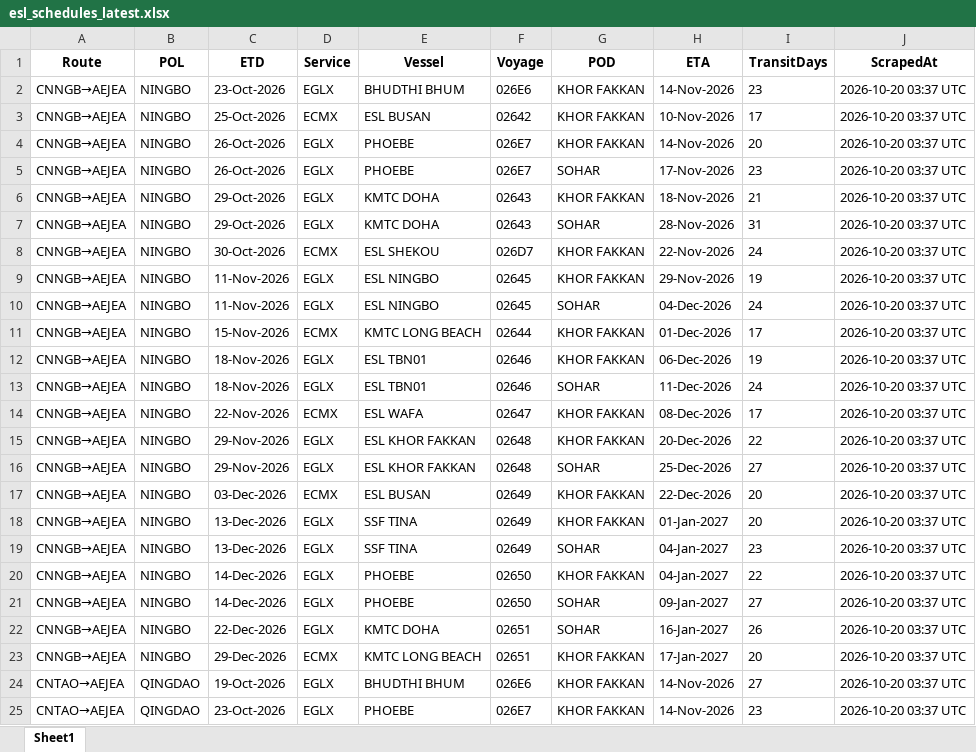
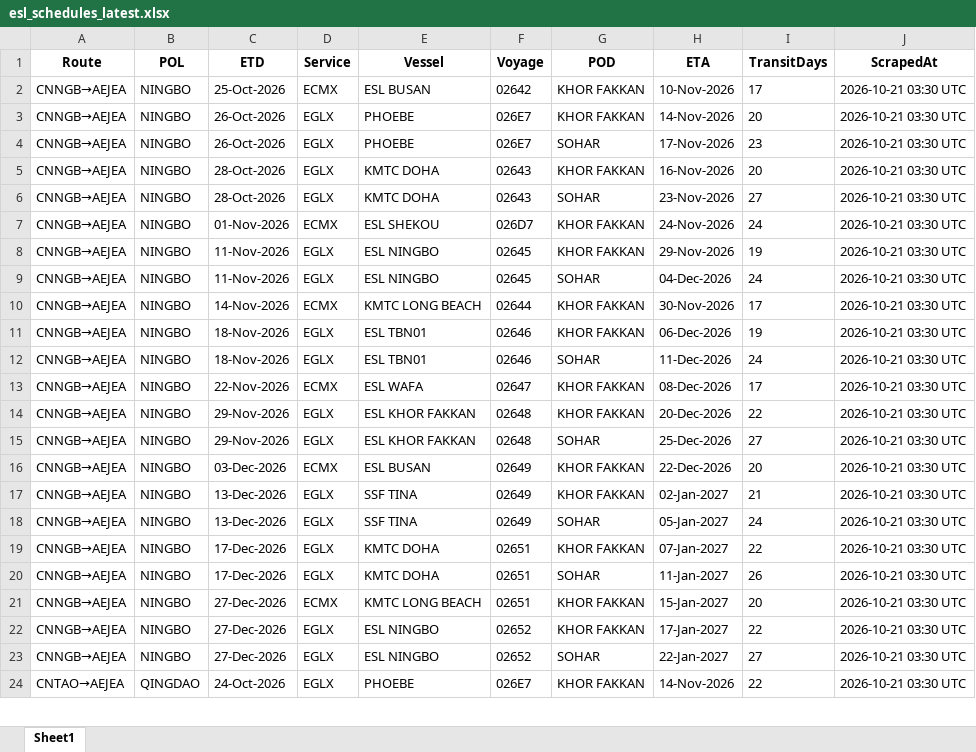
Before and after one commit to ply93/esl-schedule-fetcher, an Excel workbook: output/esl_schedules_latest.xlsx, sheet Sheet1, drawn as a sheet; only a part is shown; values as stored, in another font and other column widths than the file's, no borders; removed rows and columns are numbered as before the commit, all else as after; the diff covers the shown part only; the diff names each change by its address in the sheet, - before the commit and + after, or states it on an @@ line.

```diff
--- a/output/esl_schedules_latest.xlsx (sheet Sheet1)
+++ b/output/esl_schedules_latest.xlsx (sheet Sheet1)
-row 2: CNNGB→AEJEA | NINGBO | 23-Oct-2026 | EGLX | BHUDTHI BHUM | 026E6 | KHOR FAKKAN | 14-Nov-2026 | 23 | 2026-10-20 03:37 UTC
-J2:J19 (ScrapedAt): 2026-10-20 03:37 UTC
+J2:J19 (ScrapedAt): 2026-10-21 03:30 UTC
-C5:C6 (ETD): 29-Oct-2026
+C5:C6 (ETD): 28-Oct-2026
-H5 (ETA): 18-Nov-2026
+H5 (ETA): 16-Nov-2026
-I5 (TransitDays): 21
+I5 (TransitDays): 20
-H6 (ETA): 28-Nov-2026
+H6 (ETA): 23-Nov-2026
-I6 (TransitDays): 31
+I6 (TransitDays): 27
-C7 (ETD): 30-Oct-2026
+C7 (ETD): 01-Nov-2026
-H7 (ETA): 22-Nov-2026
+H7 (ETA): 24-Nov-2026
-C10 (ETD): 15-Nov-2026
+C10 (ETD): 14-Nov-2026
-H10 (ETA): 01-Dec-2026
+H10 (ETA): 30-Nov-2026
-H17 (ETA): 01-Jan-2027
+H17 (ETA): 02-Jan-2027
-I17 (TransitDays): 20
+I17 (TransitDays): 21
-H18 (ETA): 04-Jan-2027
+H18 (ETA): 05-Jan-2027
-I18 (TransitDays): 23
+I18 (TransitDays): 24
-C19 (ETD): 14-Dec-2026
+C19 (ETD): 17-Dec-2026
-E19 (Vessel): PHOEBE
+E19 (Vessel): KMTC DOHA
-F19 (Voyage): 02650
+F19 (Voyage): 02651
-H19 (ETA): 04-Jan-2027
+H19 (ETA): 07-Jan-2027
-row 21: CNNGB→AEJEA | NINGBO | 14-Dec-2026 | EGLX | PHOEBE | 02650 | SOHAR | 09-Jan-2027 | 27 | 2026-10-20 03:37 UTC
-C20 (ETD): 22-Dec-2026
+C20 (ETD): 17-Dec-2026
-H20 (ETA): 16-Jan-2027
+H20 (ETA): 11-Jan-2027
-J20:J21 (ScrapedAt): 2026-10-20 03:37 UTC
+J20:J21 (ScrapedAt): 2026-10-21 03:30 UTC
-C21 (ETD): 29-Dec-2026
+C21 (ETD): 27-Dec-2026
-H21 (ETA): 17-Jan-2027
+H21 (ETA): 15-Jan-2027
-row 24: CNTAO→AEJEA | QINGDAO | 19-Oct-2026 | EGLX | BHUDTHI BHUM | 026E6 | KHOR FAKKAN | 14-Nov-2026 | 27 | 2026-10-20 03:37 UTC
+row 22: CNNGB→AEJEA | NINGBO | 27-Dec-2026 | EGLX | ESL NINGBO | 02652 | KHOR FAKKAN | 17-Jan-2027 | 22 | 2026-10-21 03:30 UTC
+row 23: CNNGB→AEJEA | NINGBO | 27-Dec-2026 | EGLX | ESL NINGBO | 02652 | SOHAR | 22-Jan-2027 | 27 | 2026-10-21 03:30 UTC
-C24 (ETD): 23-Oct-2026
+C24 (ETD): 24-Oct-2026
-I24 (TransitDays): 23
+I24 (TransitDays): 22
-J24 (ScrapedAt): 2026-10-20 03:37 UTC
+J24 (ScrapedAt): 2026-10-21 03:30 UTC
```
Also changed, not shown: 4 added rows, 5 removed rows and 63 edited cells elsewhere in this sheet, output/one_schedules_latest.xlsx, 2 other files.
